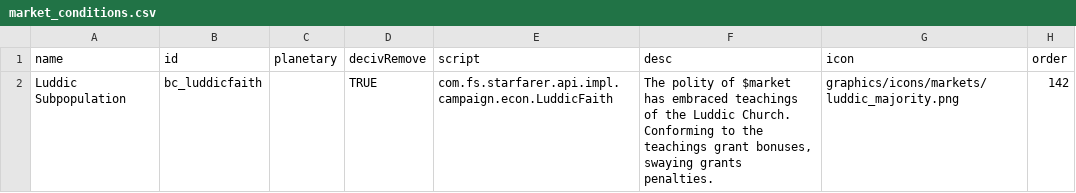
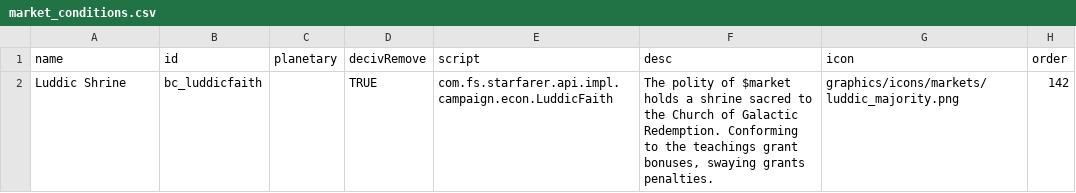
Before and after one commit to TechpriestEnginseer/solid-winner2, a CSV file: data/campaign/market_conditions.csv, drawn as a sheet.

```diff
--- a/data/campaign/market_conditions.csv
+++ b/data/campaign/market_conditions.csv
@@ -1,2 +1,2 @@
 name,id,planetary,decivRemove,script,desc,icon,order
-Luddic Subpopulation,bc_luddicfaith,,TRUE,com.fs.starfarer.api.impl.campaign.econ.LuddicFaith,"The polity of $market has embraced teachings of the Luddic Church. Conforming to the teachings grant bonuses, swaying grants penalties.",graphics/icons/markets/luddic_majority.png,142
+Luddic Shrine,bc_luddicfaith,,TRUE,com.fs.starfarer.api.impl.campaign.econ.LuddicFaith,"The polity of $market holds a shrine sacred to the Church of Galactic Redemption. Conforming to the teachings grant bonuses, swaying grants penalties.",graphics/icons/markets/luddic_majority.png,142
```
Also changed, not shown: data/campaign/rules.csv, 5 other files.
